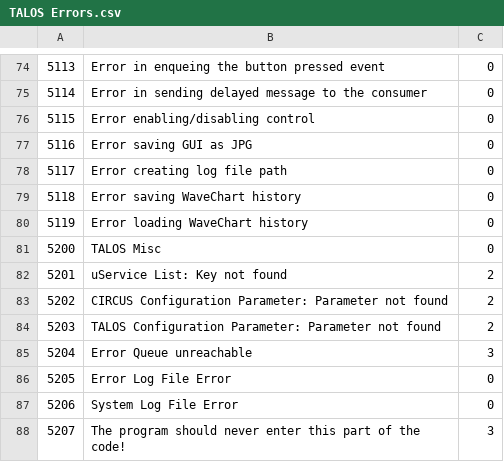
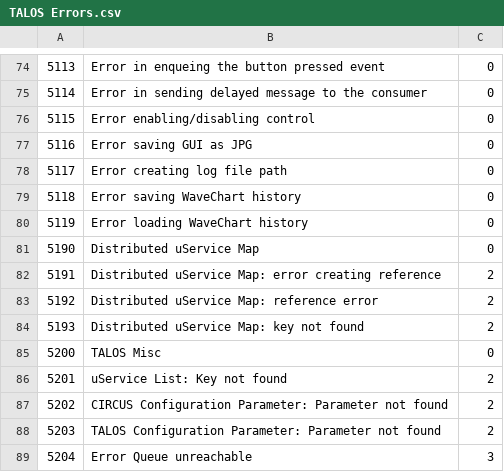
Before and after one commit to drvolpe/TALOS, a CSV file: talos/TALOS Errors.csv, drawn as a sheet; only a part is shown, gaps mark what is left out; the shorter side is filled out with more unchanged rows; the diff names each change by its address in the sheet, - before the commit and + after, or states it on an @@ line.

Commit message:
Add VI for checking the distributed online status
A new children method for the FOAM was created which checks whether a specific uService is in online (based on the Distributed uService Status).

The Post uService Status VI was updated to use the newly created checker VI

```diff
--- a/talos/TALOS Errors.csv
+++ b/talos/TALOS Errors.csv
+row 81: 5190 | Distributed uService Map | 0
+row 82: 5191 | Distributed uService Map: error creating reference | 2
+row 83: 5192 | Distributed uService Map: reference error | 2
+row 84: 5193 | Distributed uService Map: key not found | 2
```
Also changed, not shown: 9 other files.
